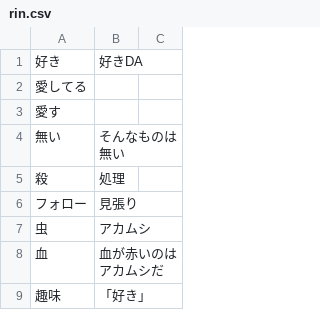
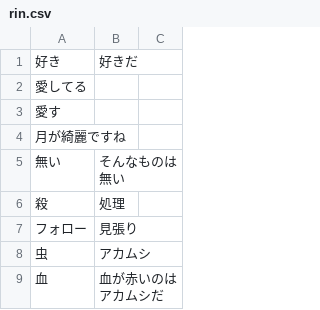
Before and after one commit to iotkaden20230322/kemurishTranslaterTool, a CSV file: data/rin.csv, drawn as a sheet; only a part is shown; the shorter side is filled out with more unchanged rows.

```diff
--- a/data/rin.csv
+++ b/data/rin.csv
@@ -1,4 +1,5 @@
-好き,好きDA
+好き,好きだ
 愛してる,
 愛す,
+月が綺麗ですね,
 無い,そんなものは無い
```
Also changed, not shown: data/nico.csv, data/riri.csv, 4 other files.
